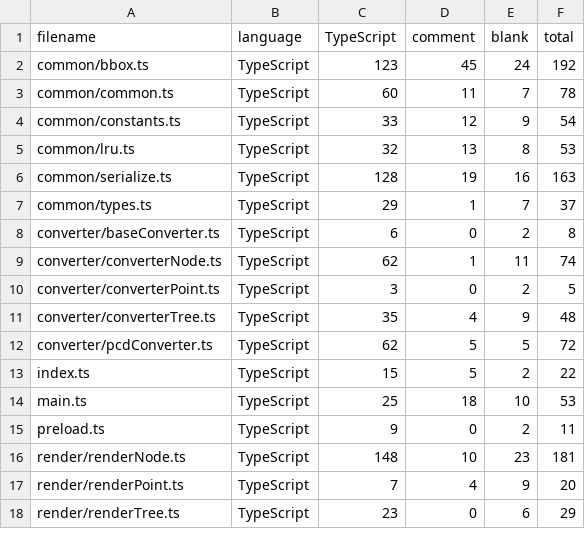
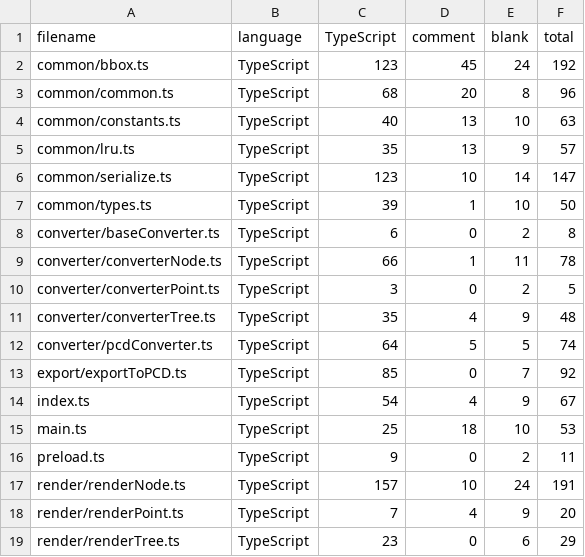
Before and after one commit to purpose233/pceditor, a CSV file: .VSCodeCounter/results.csv, drawn as a sheet; only a part is shown; the diff covers the shown part only.

```diff
--- a/.VSCodeCounter/results.csv
+++ b/.VSCodeCounter/results.csv
@@ -2,16 +2,17 @@ filename, language, TypeScript, comment, blank, total
 common/bbox.ts, TypeScript, 123, 45, 24, 192
-common/common.ts, TypeScript, 60, 11, 7, 78
-common/constants.ts, TypeScript, 33, 12, 9, 54
-common/lru.ts, TypeScript, 32, 13, 8, 53
-common/serialize.ts, TypeScript, 128, 19, 16, 163
-common/types.ts, TypeScript, 29, 1, 7, 37
+common/common.ts, TypeScript, 68, 20, 8, 96
+common/constants.ts, TypeScript, 40, 13, 10, 63
+common/lru.ts, TypeScript, 35, 13, 9, 57
+common/serialize.ts, TypeScript, 123, 10, 14, 147
+common/types.ts, TypeScript, 39, 1, 10, 50
 converter/baseConverter.ts, TypeScript, 6, 0, 2, 8
-converter/converterNode.ts, TypeScript, 62, 1, 11, 74
+converter/converterNode.ts, TypeScript, 66, 1, 11, 78
 converter/converterPoint.ts, TypeScript, 3, 0, 2, 5
 converter/converterTree.ts, TypeScript, 35, 4, 9, 48
-converter/pcdConverter.ts, TypeScript, 62, 5, 5, 72
-index.ts, TypeScript, 15, 5, 2, 22
+converter/pcdConverter.ts, TypeScript, 64, 5, 5, 74
+export/exportToPCD.ts, TypeScript, 85, 0, 7, 92
+index.ts, TypeScript, 54, 4, 9, 67
 main.ts, TypeScript, 25, 18, 10, 53
 preload.ts, TypeScript, 9, 0, 2, 11
-render/renderNode.ts, TypeScript, 148, 10, 23, 181
+render/renderNode.ts, TypeScript, 157, 10, 24, 191
 render/renderPoint.ts, TypeScript, 7, 4, 9, 20
```
Also changed, not shown: 4 added rows and 39 edited cells elsewhere in this file, 6 other files.
